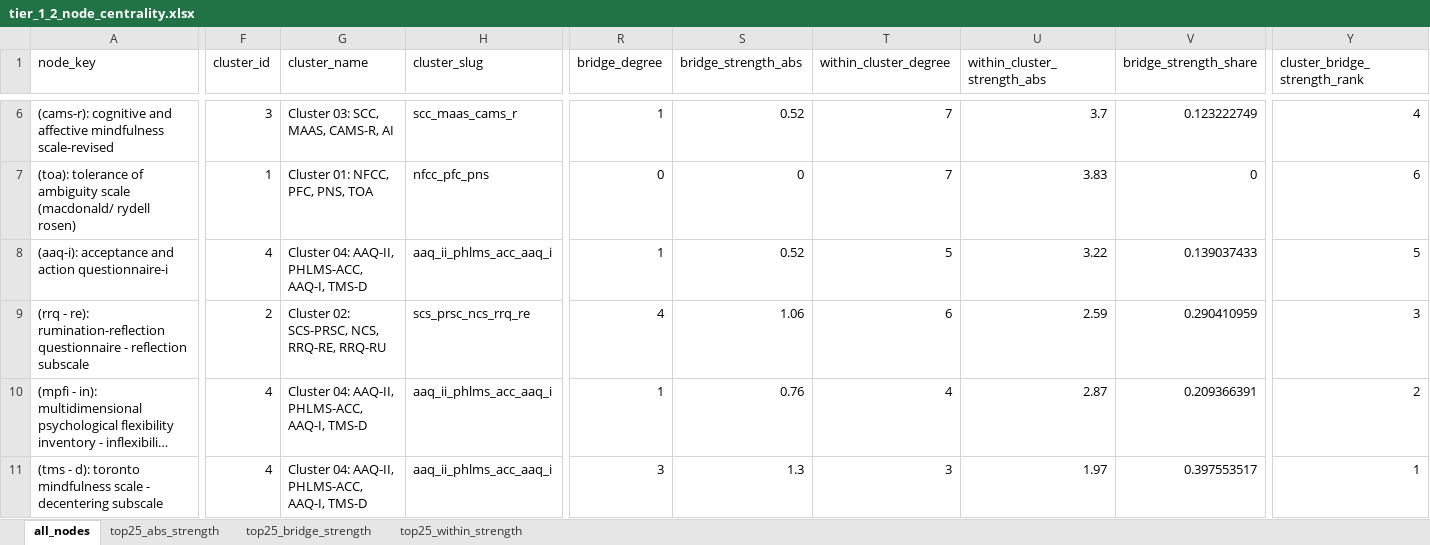
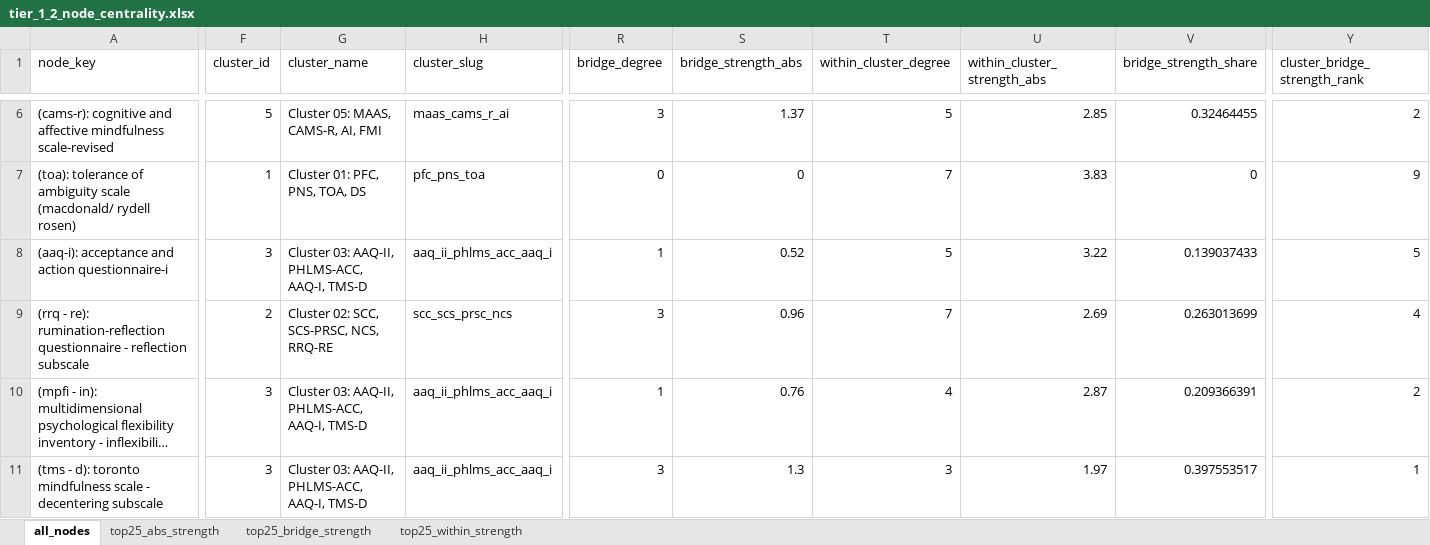
Before and after one commit to Dotans-psy/questionnaire-mapping-network-analysis, an Excel workbook: outputs/tables/tier_1_2_node_centrality.xlsx, sheet all_nodes, drawn as a sheet; only a part is shown, gaps mark what is left out; long unchanged cells end in …; values as stored, in another font and other column widths than the file's, no borders; the diff covers the shown part only; the diff names each change by its address in the sheet, - before the commit and + after, or states it on an @@ line.

```diff
--- a/outputs/tables/tier_1_2_node_centrality.xlsx (sheet all_nodes)
+++ b/outputs/tables/tier_1_2_node_centrality.xlsx (sheet all_nodes)
-F6 (cluster_id): 3
+F6 (cluster_id): 5
-G6 (cluster_name): Cluster 03: SCC, MAAS, CAMS-R, AI
+G6 (cluster_name): Cluster 05: MAAS, CAMS-R, AI, FMI
-H6 (cluster_slug): scc_maas_cams_r
+H6 (cluster_slug): maas_cams_r_ai
-R6 (bridge_degree): 1
+R6 (bridge_degree): 3
-S6 (bridge_strength_abs): 0.52
+S6 (bridge_strength_abs): 1.37
-T6 (within_cluster_degree): 7
+T6 (within_cluster_degree): 5
-U6 (within_cluster_strength_abs): 3.7
+U6 (within_cluster_strength_abs): 2.85
-V6 (bridge_strength_share): 0.123222749
+V6 (bridge_strength_share): 0.32464455
-Y6 (cluster_bridge_strength_rank): 4
+Y6 (cluster_bridge_strength_rank): 2
-G7 (cluster_name): Cluster 01: NFCC, PFC, PNS, TOA
+G7 (cluster_name): Cluster 01: PFC, PNS, TOA, DS
-H7 (cluster_slug): nfcc_pfc_pns
+H7 (cluster_slug): pfc_pns_toa
-Y7 (cluster_bridge_strength_rank): 6
+Y7 (cluster_bridge_strength_rank): 9
-F8 (cluster_id): 4
+F8 (cluster_id): 3
-G8 (cluster_name): Cluster 04: AAQ-II, PHLMS-ACC, AAQ-I, TMS-D
+G8 (cluster_name): Cluster 03: AAQ-II, PHLMS-ACC, AAQ-I, TMS-D
-G9 (cluster_name): Cluster 02: SCS-PRSC, NCS, RRQ-RE, RRQ-RU
+G9 (cluster_name): Cluster 02: SCC, SCS-PRSC, NCS, RRQ-RE
-H9 (cluster_slug): scs_prsc_ncs_rrq_re
+H9 (cluster_slug): scc_scs_prsc_ncs
-R9 (bridge_degree): 4
+R9 (bridge_degree): 3
-S9 (bridge_strength_abs): 1.06
+S9 (bridge_strength_abs): 0.96
-T9 (within_cluster_degree): 6
+T9 (within_cluster_degree): 7
-U9 (within_cluster_strength_abs): 2.59
+U9 (within_cluster_strength_abs): 2.69
-V9 (bridge_strength_share): 0.290410959
+V9 (bridge_strength_share): 0.263013699
-Y9 (cluster_bridge_strength_rank): 3
+Y9 (cluster_bridge_strength_rank): 4
-F10:F11 (cluster_id): 4
+F10:F11 (cluster_id): 3
-G10:G11 (cluster_name): Cluster 04: AAQ-II, PHLMS-ACC, AAQ-I, TMS-D
+G10:G11 (cluster_name): Cluster 03: AAQ-II, PHLMS-ACC, AAQ-I, TMS-D
```
Also changed, not shown: 1 added row, 3 removed rows and 426 edited cells elsewhere in this sheet, sheet top25_bridge_strength, sheet top25_within_strength, sheet top25_abs_strength, outputs/tables/tier_1_2_top25_absolute_weighted_node_strength_by_cluster.xlsx, outputs/tables/tier_1_2_top25_bridge_strength_by_cluster.xlsx, 56 other files.
